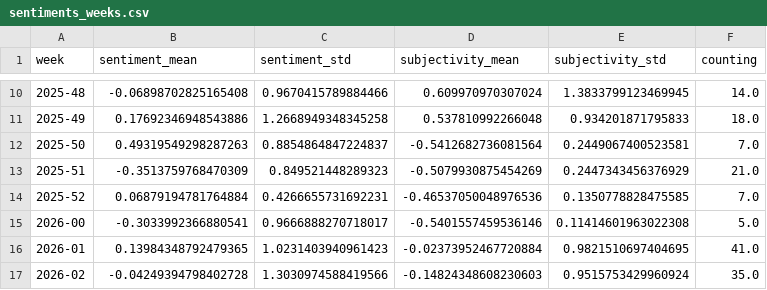
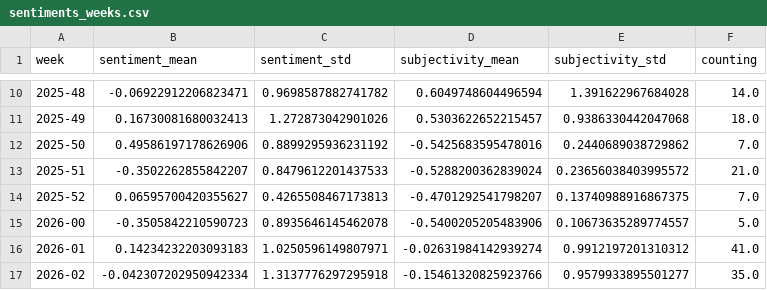
Before and after one commit to jannikdo28-news/RainIsComing, a CSV file: csv/sentiments_weeks.csv, drawn as a sheet; only a part is shown, gaps mark what is left out; the diff covers the shown part only.

```diff
--- a/csv/sentiments_weeks.csv
+++ b/csv/sentiments_weeks.csv
@@ -10,8 +10,8 @@ week,sentiment_mean,sentiment_std,subjectivity_mean,subjectivity_std,counting
-2025-48,-0.06898702825165408,0.9670415789884466,0.609970970307024,1.3833799123469945,14.0
-2025-49,0.17692346948543886,1.2668949348345258,0.537810992266048,0.934201871795833,18.0
-2025-50,0.49319549298287263,0.8854864847224837,-0.5412682736081564,0.2449067400523581,7.0
-2025-51,-0.3513759768470309,0.849521448289323,-0.5079930875454269,0.2447343456376929,21.0
-2025-52,0.06879194781764884,0.4266655731692231,-0.46537050048976536,0.1350778828475585,7.0
-2026-00,-0.3033992366880541,0.9666888270718017,-0.5401557459536146,0.11414601963022308,5.0
-2026-01,0.13984348792479365,1.0231403940961423,-0.02373952467720884,0.9821510697404695,41.0
-2026-02,-0.04249394798402728,1.3030974588419566,-0.14824348608230603,0.9515753429960924,35.0
+2025-48,-0.06922912206823471,0.9698587882741782,0.6049748604496594,1.391622967684028,14.0
+2025-49,0.16730081680032413,1.272873042901026,0.5303622652215457,0.9386330442047068,18.0
+2025-50,0.49586197178626906,0.8899295936231192,-0.5425683595478016,0.2440689038729862,7.0
+2025-51,-0.3502262855842207,0.8479612201437533,-0.5288200362839024,0.23656038403995572,21.0
+2025-52,0.06595700420355627,0.4265508467173813,-0.4701292541798207,0.13740988916867375,7.0
+2026-00,-0.3505842210590723,0.8935646145462078,-0.5400205205483906,0.10673635289774557,5.0
+2026-01,0.14234232203093183,1.0250596149807971,-0.02631984142939274,0.9912197201310312,41.0
+2026-02,-0.042307202950942334,1.3137776297295918,-0.15461320825923766,0.9579933895501277,35.0
```
Also changed, not shown: 1 added row and 114 edited cells elsewhere in this file, csv/sentiments_days.csv, csv/sentiments_locations.csv, 7 other files.
